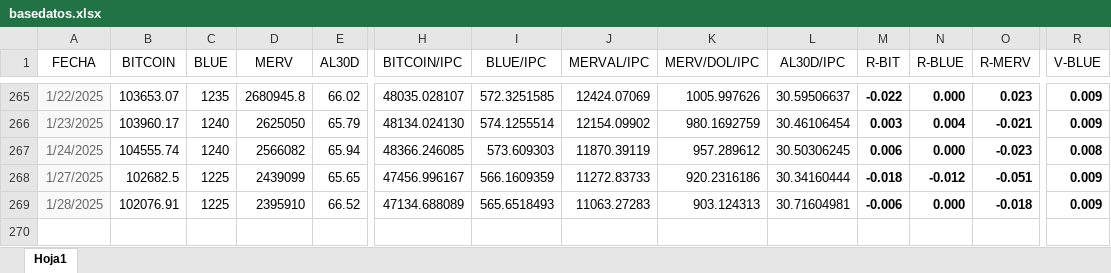
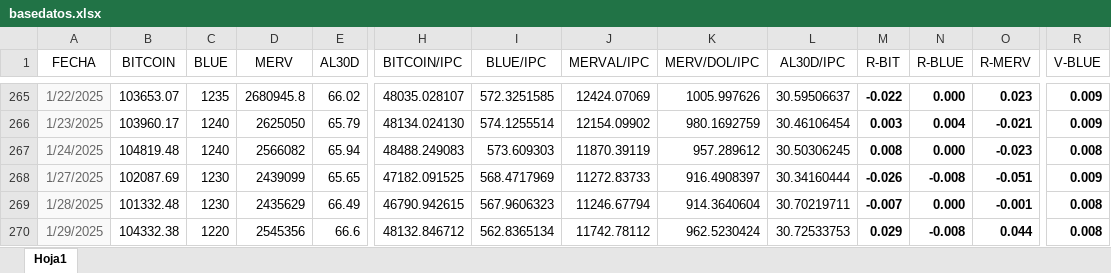
Before and after one commit to wgekko/dashboard-financiero, an Excel workbook: datos/basedatos.xlsx, sheet Hoja1, drawn as a sheet; only a part is shown, gaps mark what is left out; values as stored, in another font and other column widths than the file's, no borders; rows hold the shown columns only; the diff covers the shown part only; the diff names each change by its address in the sheet, - before the commit and + after, or states it on an @@ line.

Commit message:
datos actualizados

```diff
--- a/datos/basedatos.xlsx (sheet Hoja1)
+++ b/datos/basedatos.xlsx (sheet Hoja1)
-B267 (BITCOIN): 104555.74
+B267 (BITCOIN): 104819.48
-H267 (BITCOIN/IPC): 48366.246085
+H267 (BITCOIN/IPC): 48488.249083
-M267 (R-BIT): 0.006
+M267 (R-BIT): 0.008
-B268 (BITCOIN): 102682.5
+B268 (BITCOIN): 102087.69
-C268:C269 (BLUE): 1225
+C268:C269 (BLUE): 1230
-H268 (BITCOIN/IPC): 47456.996167
+H268 (BITCOIN/IPC): 47182.091525
-I268 (BLUE/IPC): 566.1609359
+I268 (BLUE/IPC): 568.4717969
-K268 (MERV/DOL/IPC): 920.2316186
+K268 (MERV/DOL/IPC): 916.4908397
-M268 (R-BIT): -0.018
+M268 (R-BIT): -0.026
-N268 (R-BLUE): -0.012
+N268 (R-BLUE): -0.008
-B269 (BITCOIN): 102076.91
+B269 (BITCOIN): 101332.48
-D269 (MERV): 2395910
+D269 (MERV): 2435629
-E269 (AL30D): 66.52
+E269 (AL30D): 66.49
-H269 (BITCOIN/IPC): 47134.688089
+H269 (BITCOIN/IPC): 46790.942615
-I269 (BLUE/IPC): 565.6518493
+I269 (BLUE/IPC): 567.9606323
-J269 (MERVAL/IPC): 11063.27283
+J269 (MERVAL/IPC): 11246.67794
-K269 (MERV/DOL/IPC): 903.124313
+K269 (MERV/DOL/IPC): 914.3640604
-L269 (AL30D/IPC): 30.71604981
+L269 (AL30D/IPC): 30.70219711
-M269 (R-BIT): -0.006
+M269 (R-BIT): -0.007
-O269 (R-MERV): -0.018
+O269 (R-MERV): -0.001
-R269 (V-BLUE): 0.009
+R269 (V-BLUE): 0.008
+row 270: 1/29/2025 | 104332.38 | 1220 | 2545356 | 66.6 | 48132.846712 | 562.8365134 | 11742.78112 | 962.5230424 | 30.72533753 | 0.029 | -0.008 | 0.044 | 0.008
```
Also changed, not shown: 1 edited cell elsewhere in this sheet, datos/datos.xlsx.
